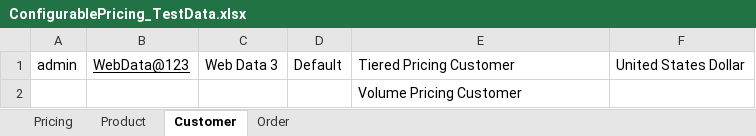
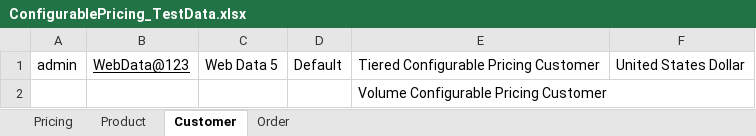
Before and after one commit to indianashu/WDAutomation, an Excel workbook: ConfigurablePricing_TestData.xlsx, sheet Customer, drawn as a sheet; values as stored, in another font and other column widths than the file's, no borders; the diff names each change by its address in the sheet, - before the commit and + after, or states it on an @@ line.

Commit message:
Added Filter for Customer in the Discount Feature

```diff
--- a/ConfigurablePricing_TestData.xlsx (sheet Customer)
+++ b/ConfigurablePricing_TestData.xlsx (sheet Customer)
-C1: Web Data 3
+C1: Web Data 5
-E1: Tiered Pricing Customer
+E1: Tiered Configurable Pricing Customer
-E2: Volume Pricing Customer
+E2: Volume Configurable Pricing Customer
```
Also changed, not shown: sheet Product, sheet Order, sheet Pricing, Discount_TestData.xlsx, 14 other files.
